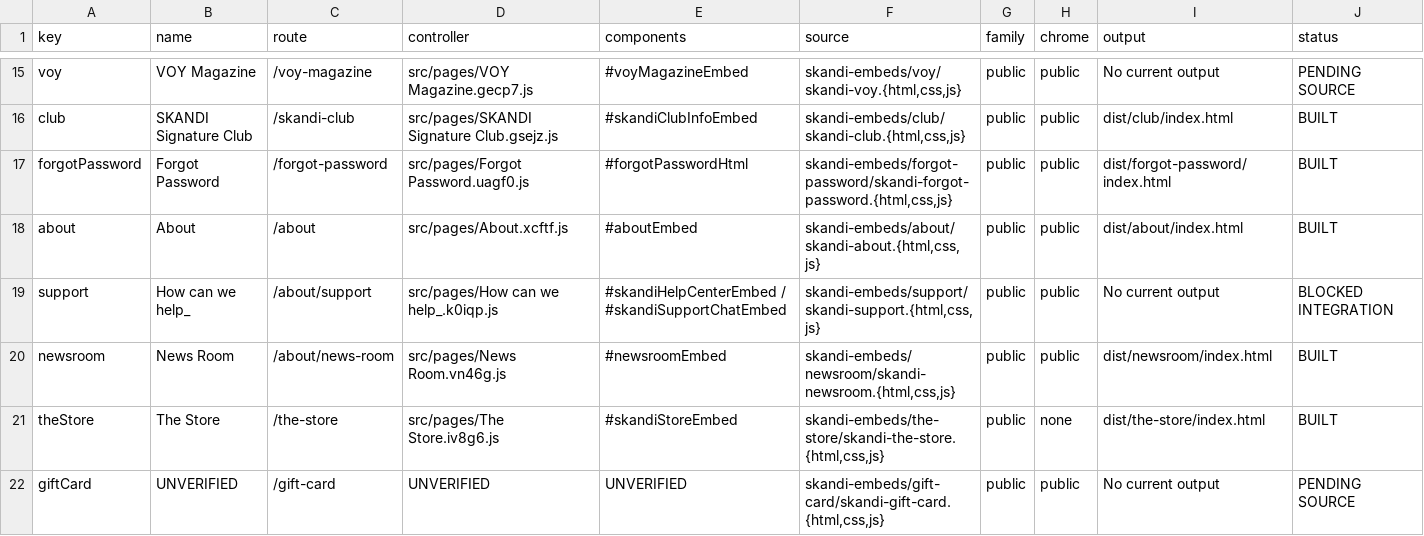
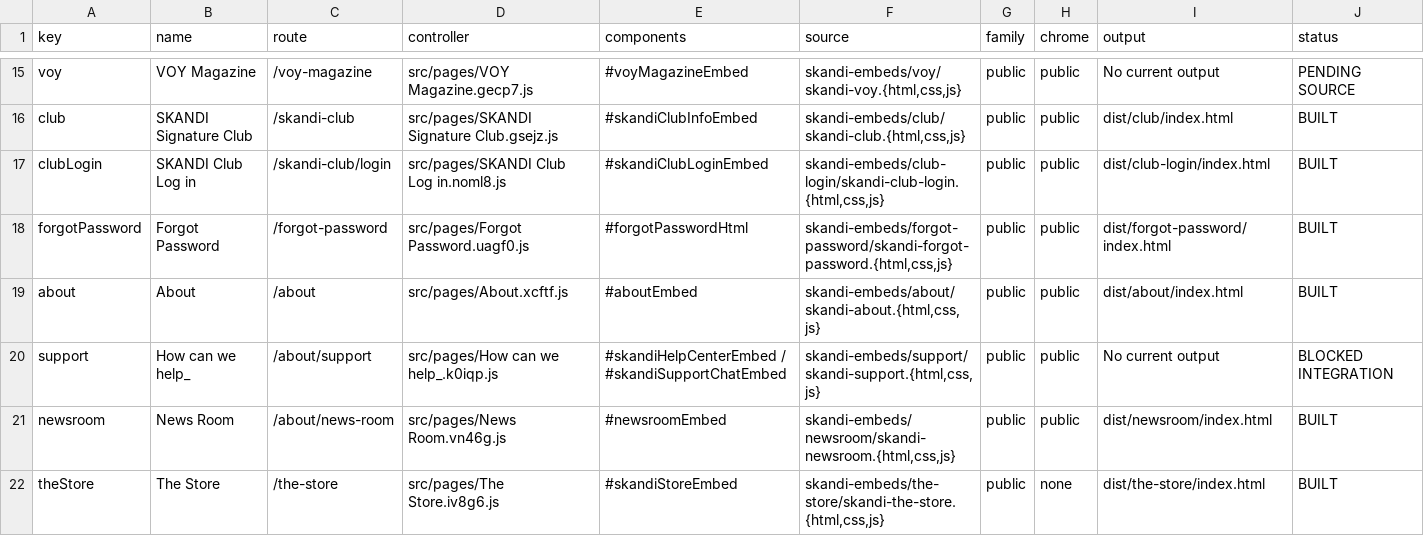
Before and after one commit to skanditravels/SKANDI-TRAVELS, a CSV file: dist/wix-installation.csv, drawn as a sheet; only a part is shown, gaps mark what is left out; the shorter side is filled out with more unchanged rows; rows hold the shown columns only; the diff names each change by its address in the sheet, - before the commit and + after, or states it on an @@ line.

```diff
--- a/dist/wix-installation.csv
+++ b/dist/wix-installation.csv
+row 17: clubLogin | SKANDI Club Log in | /skandi-club/login | src/pages/SKANDI Club Log in.noml8.js | #skandiClubLoginEmbed | skandi-embeds/club-login/skandi-club-login.{html,css,js} | public | public | dist/club-login/index.html | BUILT
```
Also changed, not shown: 4 other files.
